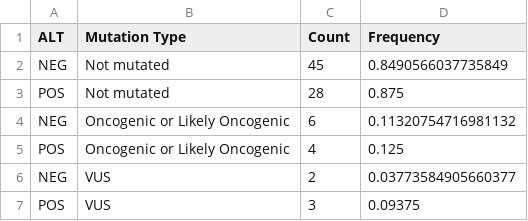
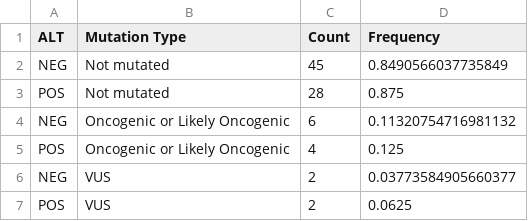
Before and after one commit to d3b-center/PBTA-ALT-analysis, a TSV file: analyses/07-additional_figures/output/alt_TERT_counts_by_oncogenicity.tsv, drawn as a sheet.

```diff
--- a/analyses/07-additional_figures/output/alt_TERT_counts_by_oncogenicity.tsv
+++ b/analyses/07-additional_figures/output/alt_TERT_counts_by_oncogenicity.tsv
@@ -6,2 +6,2 @@ POS	Oncogenic or Likely Oncogenic	4	0.125
 NEG	VUS	2	0.03773584905660377
-POS	VUS	3	0.09375
+POS	VUS	2	0.0625
```
Also changed, not shown: analyses/07-additional_figures/output/alt_ATRX_counts_by_oncogenicity.tsv, analyses/07-additional_figures/output/alt_DAXX_counts_by_oncogenicity.tsv, 3 other files.
